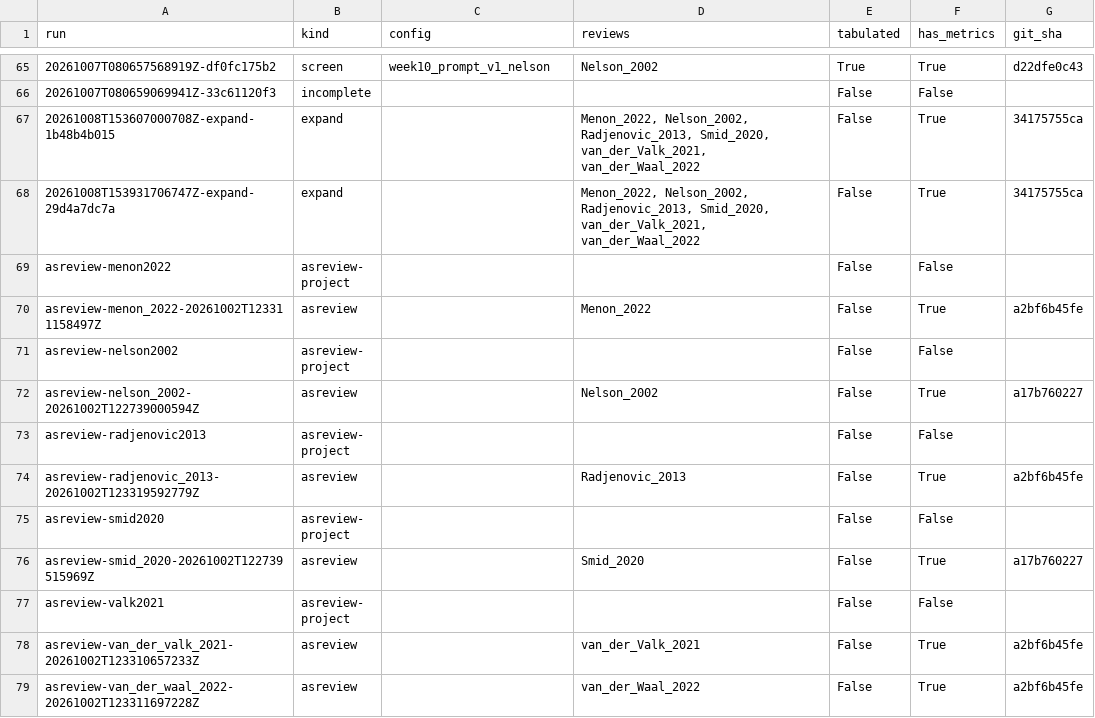
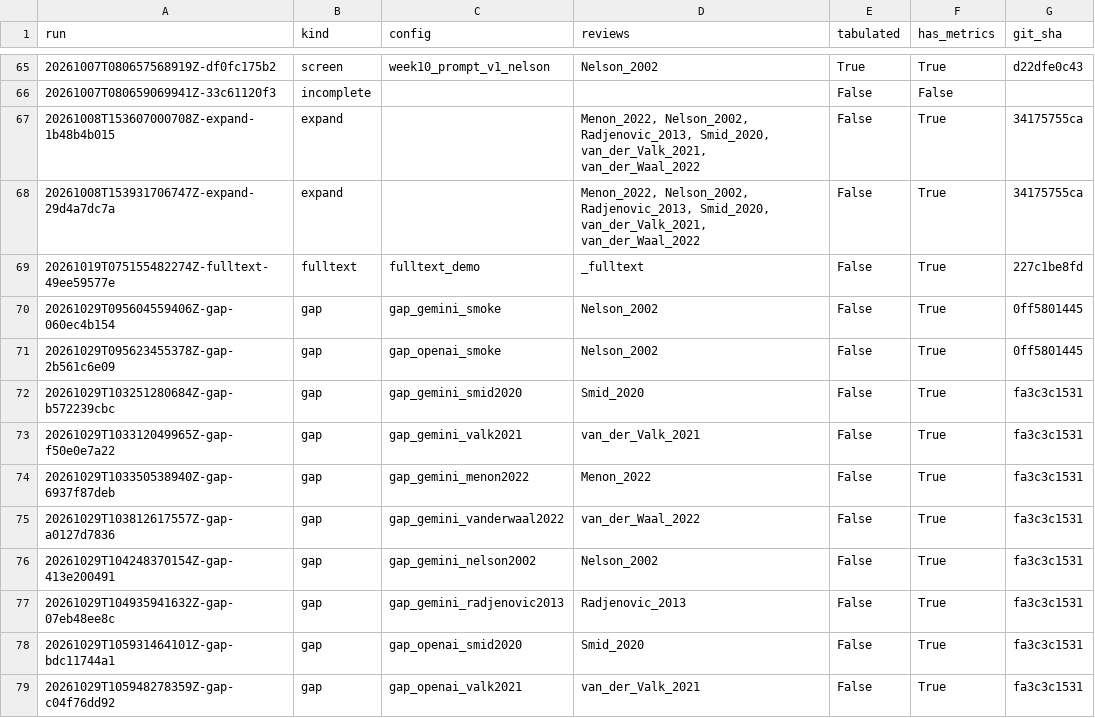
Before and after one commit to KavinduPehesara/Beyond-Retrieval, a CSV file: reports/run_index.csv, drawn as a sheet; only a part is shown, gaps mark what is left out; the shorter side is filled out with more unchanged rows; the diff covers the shown part only.

```diff
--- a/reports/run_index.csv
+++ b/reports/run_index.csv
@@ -68 +68,12 @@ run,kind,config,reviews,tabulated,has_metrics,git_sha
 20261008T153931706747Z-expand-29d4a7dc7a,expand,,"Menon_2022, Nelson_2002, Radjenovic_2013, Smid_2020, van_der_Valk_2021, van_der_Waal_2022",False,True,34175755ca
+20261019T075155482274Z-fulltext-49ee59577e,fulltext,fulltext_demo,_fulltext,False,True,227c1be8fd
+20261029T095604559406Z-gap-060ec4b154,gap,gap_gemini_smoke,Nelson_2002,False,True,0ff5801445
+20261029T095623455378Z-gap-2b561c6e09,gap,gap_openai_smoke,Nelson_2002,False,True,0ff5801445
+20261029T103251280684Z-gap-b572239cbc,gap,gap_gemini_smid2020,Smid_2020,False,True,fa3c3c1531
+20261029T103312049965Z-gap-f50e0e7a22,gap,gap_gemini_valk2021,van_der_Valk_2021,False,True,fa3c3c1531
+20261029T103350538940Z-gap-6937f87deb,gap,gap_gemini_menon2022,Menon_2022,False,True,fa3c3c1531
+20261029T103812617557Z-gap-a0127d7836,gap,gap_gemini_vanderwaal2022,van_der_Waal_2022,False,True,fa3c3c1531
+20261029T104248370154Z-gap-413e200491,gap,gap_gemini_nelson2002,Nelson_2002,False,True,fa3c3c1531
+20261029T104935941632Z-gap-07eb48ee8c,gap,gap_gemini_radjenovic2013,Radjenovic_2013,False,True,fa3c3c1531
+20261029T105931464101Z-gap-bdc11744a1,gap,gap_openai_smid2020,Smid_2020,False,True,fa3c3c1531
+20261029T105948278359Z-gap-c04f76dd92,gap,gap_openai_valk2021,van_der_Valk_2021,False,True,fa3c3c1531
```
Also changed, not shown: 11 added rows elsewhere in this file, 1 other file.
